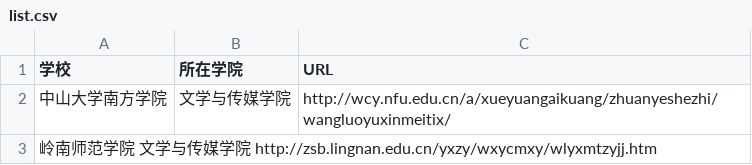
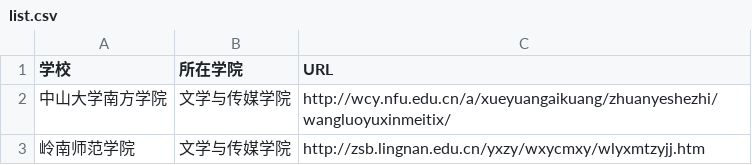
Before and after one commit to WuxueNewmedia/tsv_and_csv, a CSV file: list.csv, drawn as a sheet.

Commit message:
Update list.csv

```diff
--- a/list.csv
+++ b/list.csv
@@ -2,2 +2,2 @@
 中山大学南方学院,文学与传媒学院,http://wcy.nfu.edu.cn/a/xueyuangaikuang/zhuanyeshezhi/wangluoyuxinmeitix/
-岭南师范学院  文学与传媒学院 http://zsb.lingnan.edu.cn/yxzy/wxycmxy/wlyxmtzyjj.htm
+岭南师范学院 ,文学与传媒学院,http://zsb.lingnan.edu.cn/yxzy/wxycmxy/wlyxmtzyjj.htm
```
